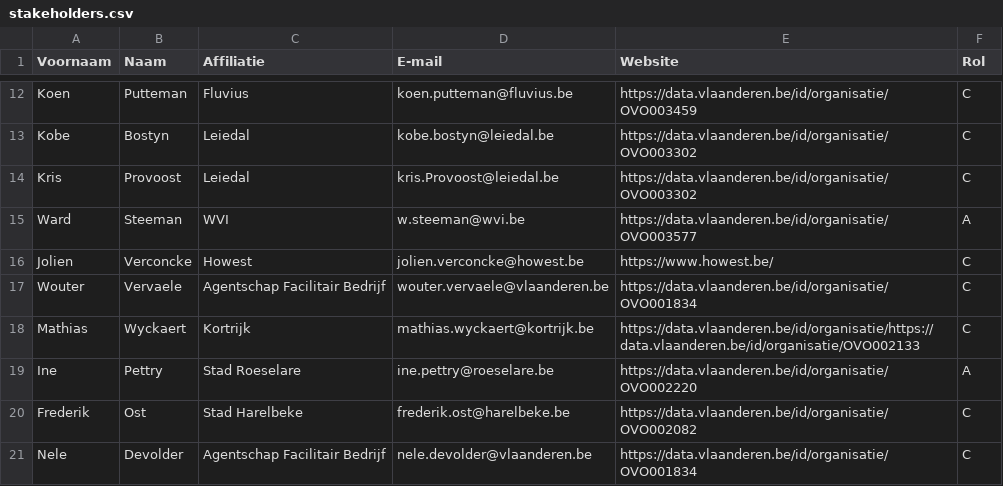
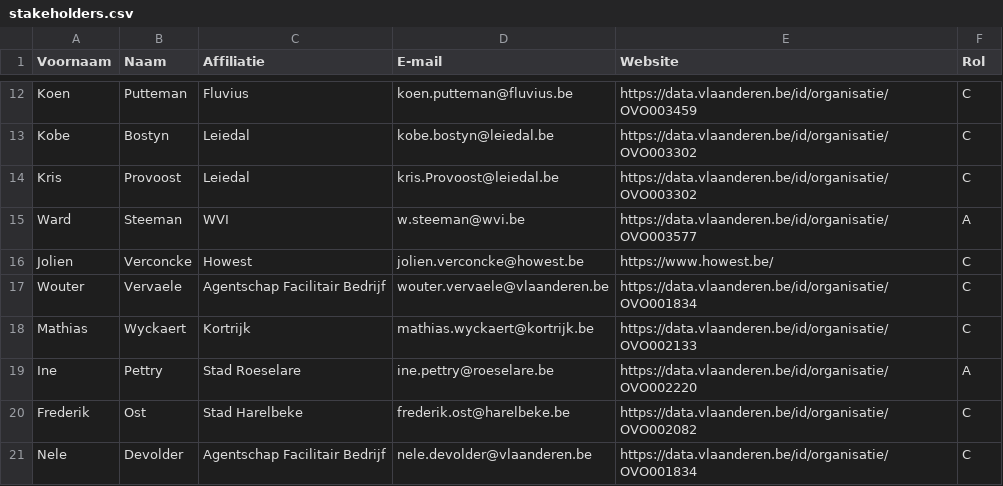
Before and after one commit to Informatievlaanderen/OSLOthema-EnergieManagementSystem, a CSV file: stakeholders.csv, drawn as a sheet; only a part is shown, gaps mark what is left out.

Commit message:
stakeholders.csv: fix organisatie link Kortrijk

```diff
--- a/stakeholders.csv
+++ b/stakeholders.csv
@@ -17,3 +17,3 @@ Jolien;Verconcke;Howest;jolien.verconcke@howest.be;https://www.howest.be/;C;
 Wouter;Vervaele;Agentschap Facilitair Bedrijf;wouter.vervaele@vlaanderen.be;https://data.vlaanderen.be/id/organisatie/OVO001834;C;
-Mathias;Wyckaert;Kortrijk;mathias.wyckaert@kortrijk.be;https://data.vlaanderen.be/id/organisatie/https://data.vlaanderen.be/id/organisatie/OVO002133;C;
+Mathias;Wyckaert;Kortrijk;mathias.wyckaert@kortrijk.be;https://data.vlaanderen.be/id/organisatie/OVO002133;C;
 Ine;Pettry;Stad Roeselare;ine.pettry@roeselare.be;https://data.vlaanderen.be/id/organisatie/OVO002220;A;
```
